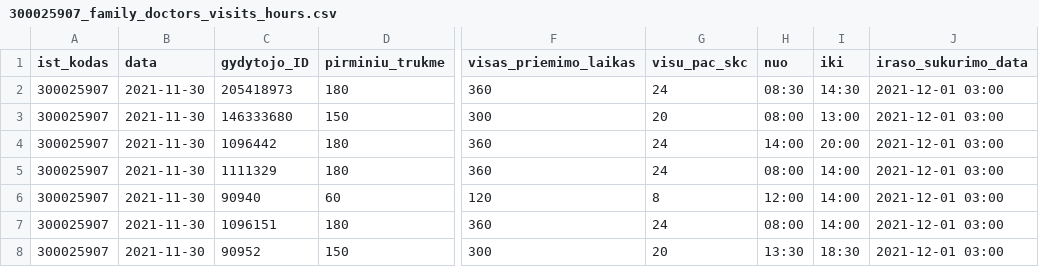
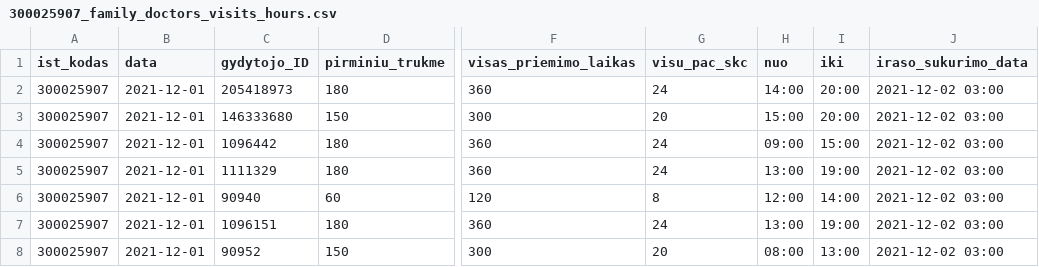
Before and after one commit to sveikatos-klinika/registrations_sveikatos-klinika, a CSV file: 300025907_family_doctors_visits_hours.csv, drawn as a sheet; only a part is shown, gaps mark what is left out; the diff names each change by its address in the sheet, - before the commit and + after, or states it on an @@ line.

```diff
--- a/300025907_family_doctors_visits_hours.csv
+++ b/300025907_family_doctors_visits_hours.csv
-B2:B8 (data): 2021-11-30
+B2:B8 (data): 2021-12-01
-H2 (nuo): 08:30
+H2 (nuo): 14:00
-I2 (iki): 14:30
+I2 (iki): 20:00
-J2:J8 (iraso_sukurimo_data): 2021-12-01 03:00
+J2:J8 (iraso_sukurimo_data): 2021-12-02 03:00
-H3 (nuo): 08:00
+H3 (nuo): 15:00
-I3 (iki): 13:00
+I3 (iki): 20:00
-H4 (nuo): 14:00
+H4 (nuo): 09:00
-I4 (iki): 20:00
+I4 (iki): 15:00
-H5 (nuo): 08:00
+H5 (nuo): 13:00
-I5 (iki): 14:00
+I5 (iki): 19:00
-H7 (nuo): 08:00
+H7 (nuo): 13:00
-I7 (iki): 14:00
+I7 (iki): 19:00
-H8 (nuo): 13:30
+H8 (nuo): 08:00
-I8 (iki): 18:30
+I8 (iki): 13:00
```
Also changed, not shown: 1 other file.
